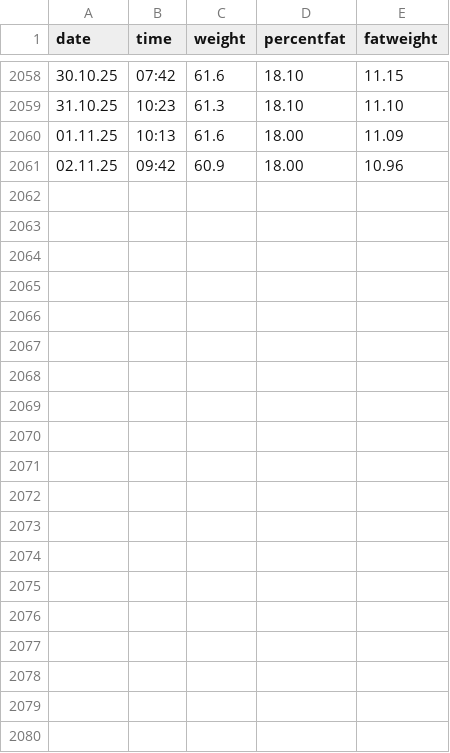
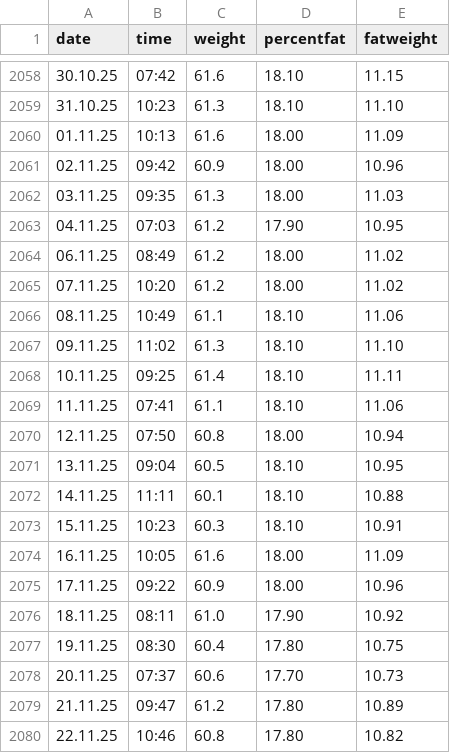
Before and after one commit to dominikrappaport/leistungstests, a CSV file: data/processed/weight.csv, drawn as a sheet; only a part is shown, gaps mark what is left out; the diff covers the shown part only; the diff names each change by its address in the sheet, - before the commit and + after, or states it on an @@ line.

```diff
--- a/data/processed/weight.csv
+++ b/data/processed/weight.csv
+row 2062: 03.11.25 | 09:35 | 61.3 | 18.00 | 11.03
+row 2063: 04.11.25 | 07:03 | 61.2 | 17.90 | 10.95
+row 2064: 06.11.25 | 08:49 | 61.2 | 18.00 | 11.02
+row 2065: 07.11.25 | 10:20 | 61.2 | 18.00 | 11.02
+row 2066: 08.11.25 | 10:49 | 61.1 | 18.10 | 11.06
+row 2067: 09.11.25 | 11:02 | 61.3 | 18.10 | 11.10
+row 2068: 10.11.25 | 09:25 | 61.4 | 18.10 | 11.11
+row 2069: 11.11.25 | 07:41 | 61.1 | 18.10 | 11.06
+row 2070: 12.11.25 | 07:50 | 60.8 | 18.00 | 10.94
+row 2071: 13.11.25 | 09:04 | 60.5 | 18.10 | 10.95
+row 2072: 14.11.25 | 11:11 | 60.1 | 18.10 | 10.88
+row 2073: 15.11.25 | 10:23 | 60.3 | 18.10 | 10.91
+row 2074: 16.11.25 | 10:05 | 61.6 | 18.00 | 11.09
+row 2075: 17.11.25 | 09:22 | 60.9 | 18.00 | 10.96
+row 2076: 18.11.25 | 08:11 | 61.0 | 17.90 | 10.92
+row 2077: 19.11.25 | 08:30 | 60.4 | 17.80 | 10.75
+row 2078: 20.11.25 | 07:37 | 60.6 | 17.70 | 10.73
+row 2079: 21.11.25 | 09:47 | 61.2 | 17.80 | 10.89
+row 2080: 22.11.25 | 10:46 | 60.8 | 17.80 | 10.82
```
Also changed, not shown: 12 added rows elsewhere in this file, data/processed/sickness.csv, data/processed/trainingload.csv, 16 other files.
